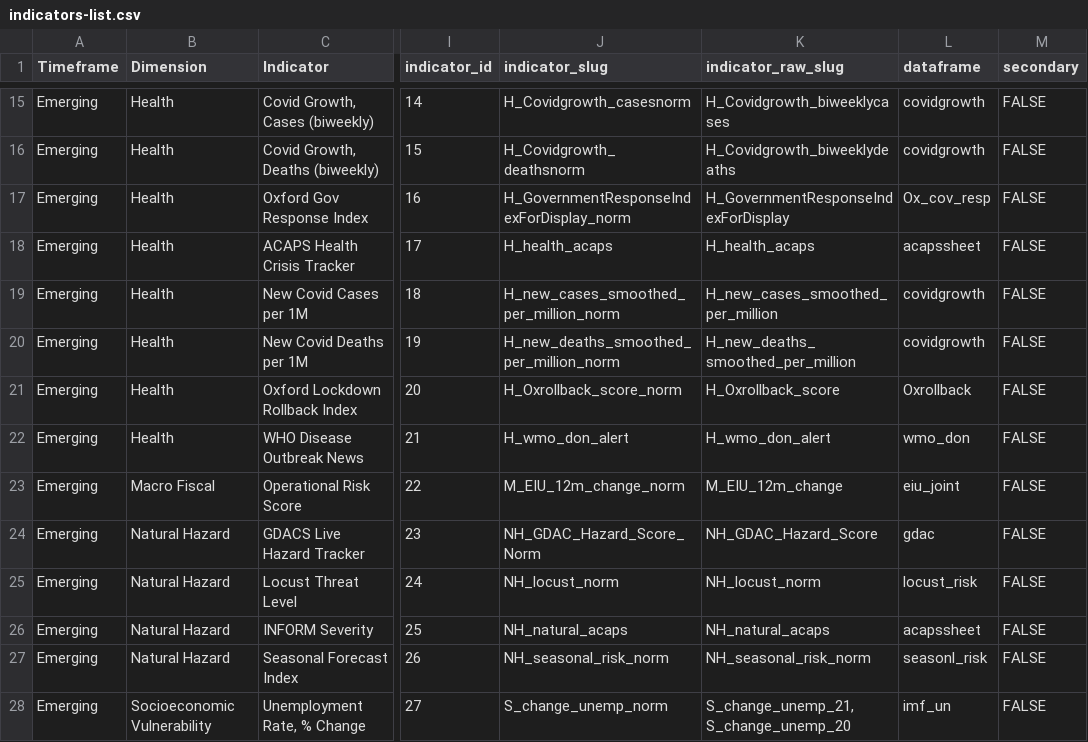
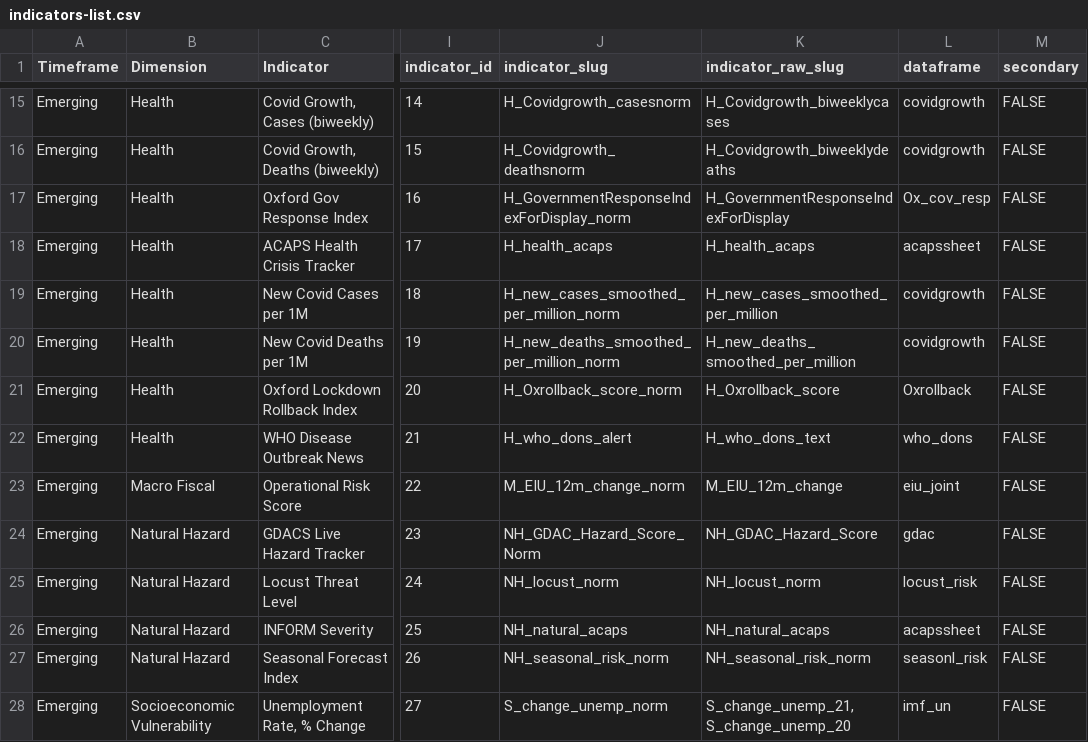
Before and after one commit to compoundrisk/monitor, a CSV file: indicators-list.csv, drawn as a sheet; only a part is shown, gaps mark what is left out; the diff names each change by its address in the sheet, - before the commit and + after, or states it on an @@ line.

```diff
--- a/indicators-list.csv
+++ b/indicators-list.csv
-J22 (indicator_slug): H_wmo_don_alert
+J22 (indicator_slug): H_who_dons_alert
-K22 (indicator_raw_slug): H_wmo_don_alert
+K22 (indicator_raw_slug): H_who_dons_text
-L22 (dataframe): wmo_don
+L22 (dataframe): who_dons
```
Also changed, not shown: 3 other files.
